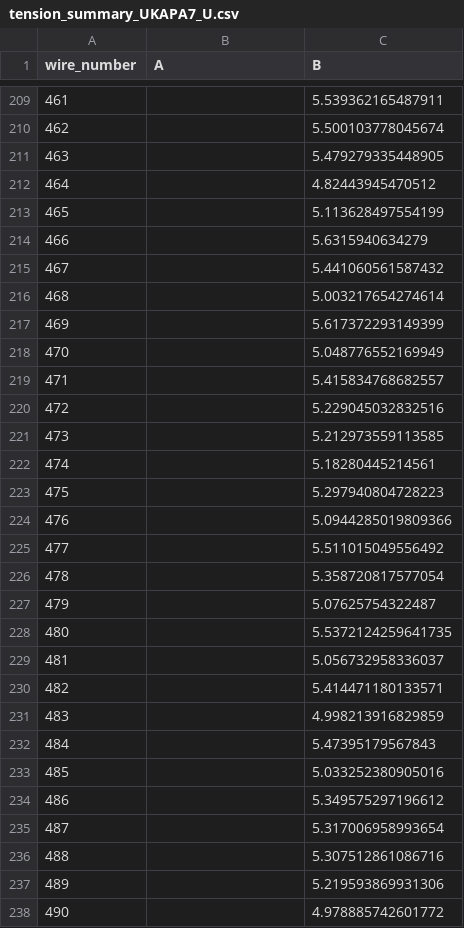
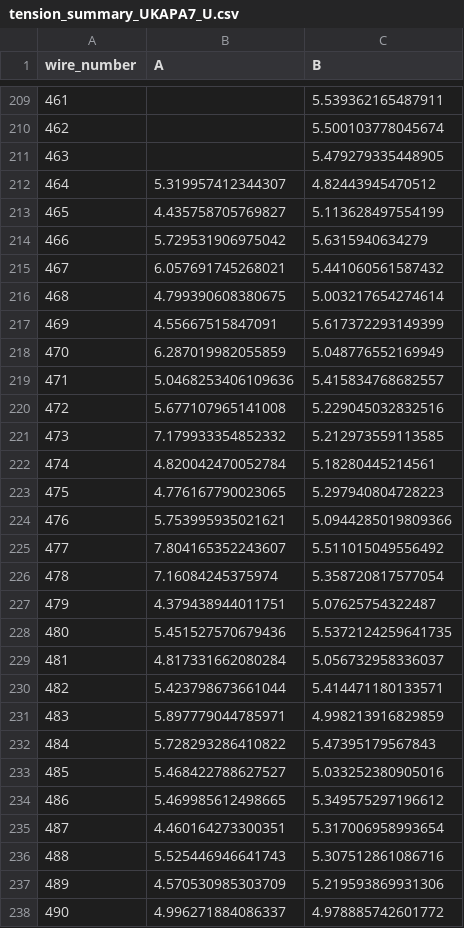
Before and after one commit to etymology/DUNE-tension, a CSV file: data/tension_summaries/tension_summary_UKAPA7_U.csv, drawn as a sheet; only a part is shown, gaps mark what is left out; the diff covers the shown part only.

Commit message:
ukapa7u comparison and data

```diff
--- a/data/tension_summaries/tension_summary_UKAPA7_U.csv
+++ b/data/tension_summaries/tension_summary_UKAPA7_U.csv
@@ -211,28 +211,28 @@ wire_number,A,B
 463,,5.479279335448905
-464,,4.82443945470512
-465,,5.113628497554199
-466,,5.6315940634279
-467,,5.441060561587432
-468,,5.003217654274614
-469,,5.617372293149399
-470,,5.048776552169949
-471,,5.415834768682557
-472,,5.229045032832516
-473,,5.212973559113585
-474,,5.18280445214561
-475,,5.297940804728223
-476,,5.0944285019809366
-477,,5.511015049556492
-478,,5.358720817577054
-479,,5.07625754322487
-480,,5.5372124259641735
-481,,5.056732958336037
-482,,5.414471180133571
-483,,4.998213916829859
-484,,5.47395179567843
-485,,5.033252380905016
-486,,5.349575297196612
-487,,5.317006958993654
-488,,5.307512861086716
-489,,5.219593869931306
-490,,4.978885742601772
+464,5.319957412344307,4.82443945470512
+465,4.435758705769827,5.113628497554199
+466,5.729531906975042,5.6315940634279
+467,6.057691745268021,5.441060561587432
+468,4.799390608380675,5.003217654274614
+469,4.55667515847091,5.617372293149399
+470,6.287019982055859,5.048776552169949
+471,5.0468253406109636,5.415834768682557
+472,5.677107965141008,5.229045032832516
+473,7.179933354852332,5.212973559113585
+474,4.820042470052784,5.18280445214561
+475,4.776167790023065,5.297940804728223
+476,5.753995935021621,5.0944285019809366
+477,7.804165352243607,5.511015049556492
+478,7.16084245375974,5.358720817577054
+479,4.379438944011751,5.07625754322487
+480,5.451527570679436,5.5372124259641735
+481,4.817331662080284,5.056732958336037
+482,5.423798673661044,5.414471180133571
+483,5.897779044785971,4.998213916829859
+484,5.728293286410822,5.47395179567843
+485,5.468422788627527,5.033252380905016
+486,5.469985612498665,5.349575297196612
+487,4.460164273300351,5.317006958993654
+488,5.525446946641743,5.307512861086716
+489,4.570530985303709,5.219593869931306
+490,4.996271884086337,4.978885742601772
```
Also changed, not shown: 151 edited cells elsewhere in this file, data/tension_summaries/tension_B_offset_comparison_UKAPA7_U.csv, 11 other files.
